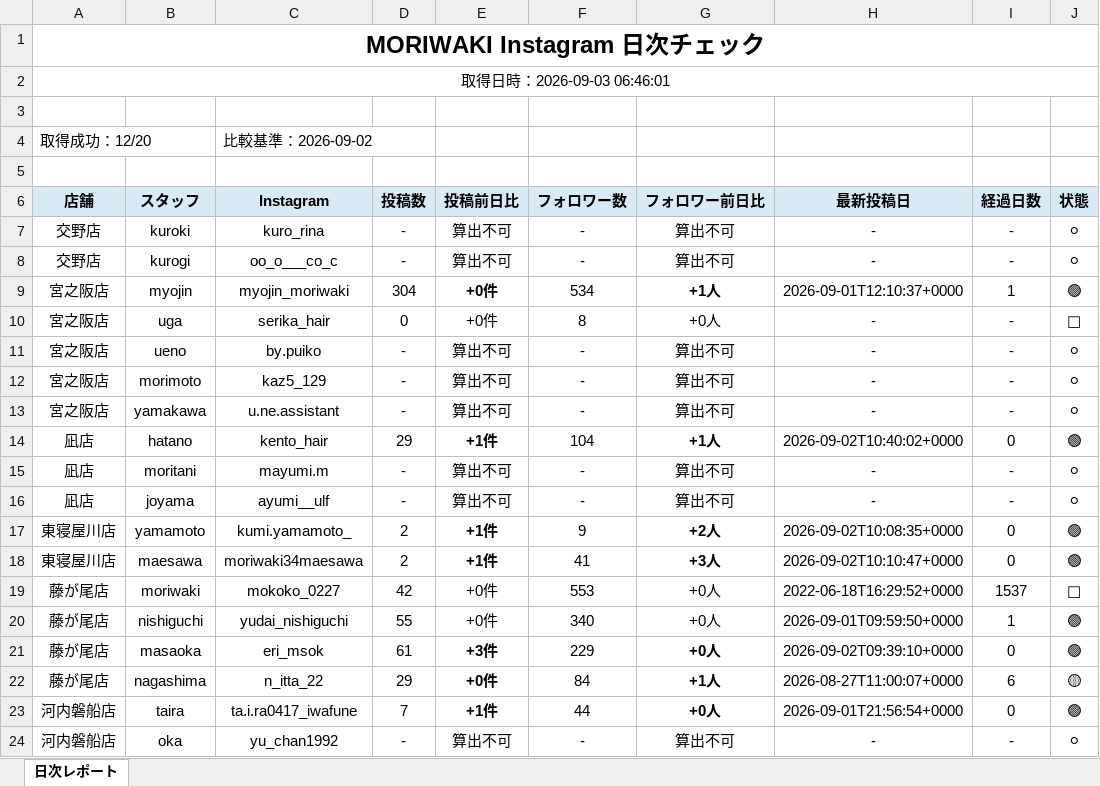
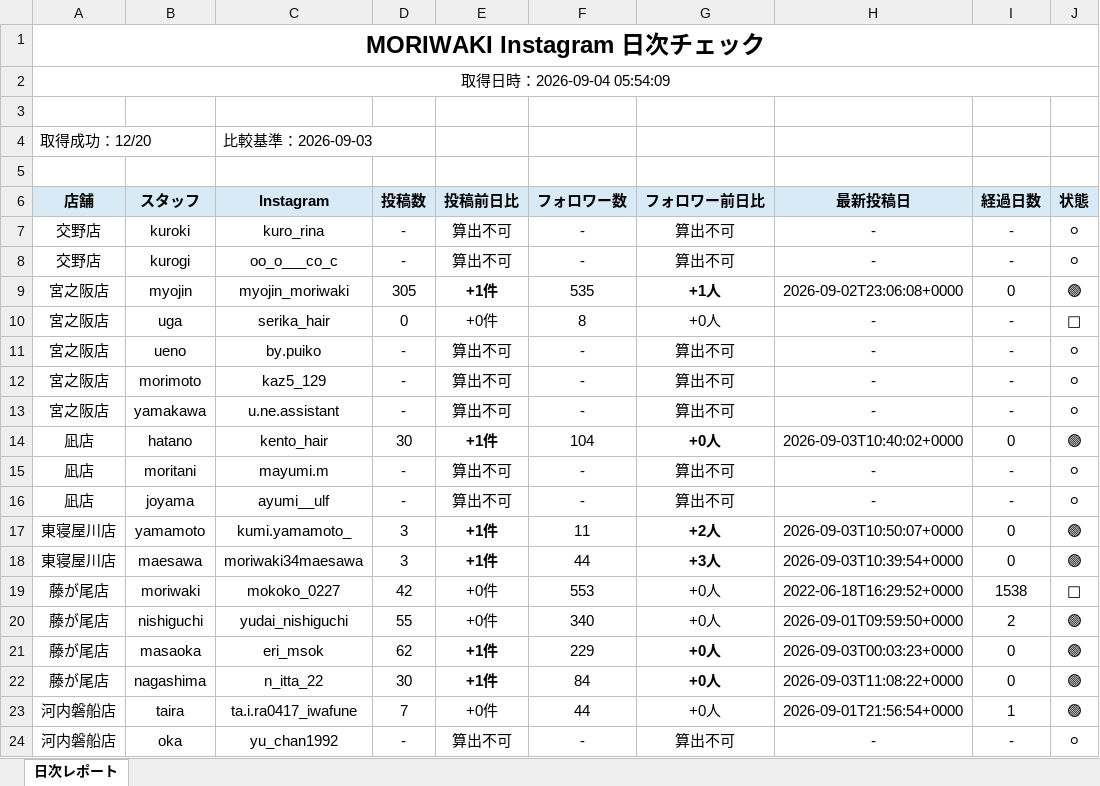
Before and after one commit to tatsuya20100530-cell/-MORIWAKI, an Excel workbook: instagram-daily-checker/reports/latest.xlsx, sheet 日次レポート, drawn as a sheet; only a part is shown; values as stored, in another font and other column widths than the file's, no borders; the diff covers the shown part only; the diff names each change by its address in the sheet, - before the commit and + after, or states it on an @@ line.

```diff
--- a/instagram-daily-checker/reports/latest.xlsx (sheet 日次レポート)
+++ b/instagram-daily-checker/reports/latest.xlsx (sheet 日次レポート)
-A2 (店舗): 取得日時：2026-09-03 06:46:01
+A2 (店舗): 取得日時：2026-09-04 05:54:09
-C4 (Instagram): 比較基準：2026-09-02
+C4 (Instagram): 比較基準：2026-09-03
-D9 (投稿数): 304
+D9 (投稿数): 305
-E9 (投稿前日比): +0件
+E9 (投稿前日比): +1件
-F9 (フォロワー数): 534
+F9 (フォロワー数): 535
-H9 (最新投稿日): 2026-09-01T12:10:37+0000
+H9 (最新投稿日): 2026-09-02T23:06:08+0000
-I9 (経過日数): 1
+I9 (経過日数): 0
-D14 (投稿数): 29
+D14 (投稿数): 30
-G14 (フォロワー前日比): +1人
+G14 (フォロワー前日比): +0人
-H14 (最新投稿日): 2026-09-02T10:40:02+0000
+H14 (最新投稿日): 2026-09-03T10:40:02+0000
-D17:D18 (投稿数): 2
+D17:D18 (投稿数): 3
-F17 (フォロワー数): 9
+F17 (フォロワー数): 11
-H17 (最新投稿日): 2026-09-02T10:08:35+0000
+H17 (最新投稿日): 2026-09-03T10:50:07+0000
-F18 (フォロワー数): 41
+F18 (フォロワー数): 44
-H18 (最新投稿日): 2026-09-02T10:10:47+0000
+H18 (最新投稿日): 2026-09-03T10:39:54+0000
-I19 (経過日数): 1537
+I19 (経過日数): 1538
-I20 (経過日数): 1
+I20 (経過日数): 2
-D21 (投稿数): 61
+D21 (投稿数): 62
-E21 (投稿前日比): +3件
+E21 (投稿前日比): +1件
-H21 (最新投稿日): 2026-09-02T09:39:10+0000
+H21 (最新投稿日): 2026-09-03T00:03:23+0000
-D22 (投稿数): 29
+D22 (投稿数): 30
-E22 (投稿前日比): +0件
+E22 (投稿前日比): +1件
-G22 (フォロワー前日比): +1人
+G22 (フォロワー前日比): +0人
-H22 (最新投稿日): 2026-08-27T11:00:07+0000
+H22 (最新投稿日): 2026-09-03T11:08:22+0000
-I22 (経過日数): 6
+I22 (経過日数): 0
-J22 (状態): 🟡
+J22 (状態): 🟢
-E23 (投稿前日比): +1件
+E23 (投稿前日比): +0件
-E23 bold: on
+E23 bold: off
-G23 bold: on
+G23 bold: off
-I23 (経過日数): 0
+I23 (経過日数): 1
```
Also changed, not shown: 8 edited cells elsewhere in this sheet, 7 other files.
